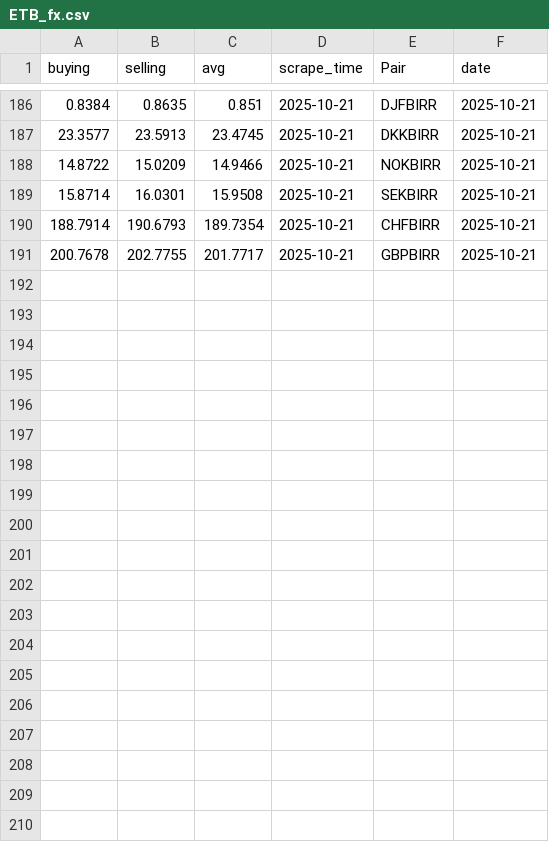
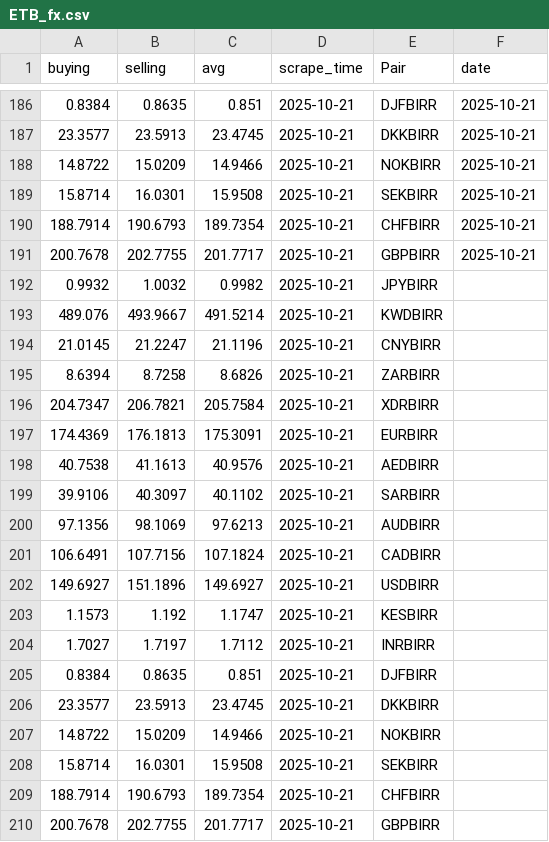
Before and after one commit to Imr-u/Birr-trend, a CSV file: ETB_fx.csv, drawn as a sheet; only a part is shown, gaps mark what is left out; the diff names each change by its address in the sheet, - before the commit and + after, or states it on an @@ line.

```diff
--- a/ETB_fx.csv
+++ b/ETB_fx.csv
+row 192: 0.9932 | 1.0032 | 0.9982 | 2025-10-21 | JPYBIRR
+row 193: 489.076 | 493.9667 | 491.5214 | 2025-10-21 | KWDBIRR
+row 194: 21.0145 | 21.2247 | 21.1196 | 2025-10-21 | CNYBIRR
+row 195: 8.6394 | 8.7258 | 8.6826 | 2025-10-21 | ZARBIRR
+row 196: 204.7347 | 206.7821 | 205.7584 | 2025-10-21 | XDRBIRR
+row 197: 174.4369 | 176.1813 | 175.3091 | 2025-10-21 | EURBIRR
+row 198: 40.7538 | 41.1613 | 40.9576 | 2025-10-21 | AEDBIRR
+row 199: 39.9106 | 40.3097 | 40.1102 | 2025-10-21 | SARBIRR
+row 200: 97.1356 | 98.1069 | 97.6213 | 2025-10-21 | AUDBIRR
+row 201: 106.6491 | 107.7156 | 107.1824 | 2025-10-21 | CADBIRR
+row 202: 149.6927 | 151.1896 | 149.6927 | 2025-10-21 | USDBIRR
+row 203: 1.1573 | 1.192 | 1.1747 | 2025-10-21 | KESBIRR
+row 204: 1.7027 | 1.7197 | 1.7112 | 2025-10-21 | INRBIRR
+row 205: 0.8384 | 0.8635 | 0.851 | 2025-10-21 | DJFBIRR
+row 206: 23.3577 | 23.5913 | 23.4745 | 2025-10-21 | DKKBIRR
+row 207: 14.8722 | 15.0209 | 14.9466 | 2025-10-21 | NOKBIRR
+row 208: 15.8714 | 16.0301 | 15.9508 | 2025-10-21 | SEKBIRR
+row 209: 188.7914 | 190.6793 | 189.7354 | 2025-10-21 | CHFBIRR
+row 210: 200.7678 | 202.7755 | 201.7717 | 2025-10-21 | GBPBIRR
```
